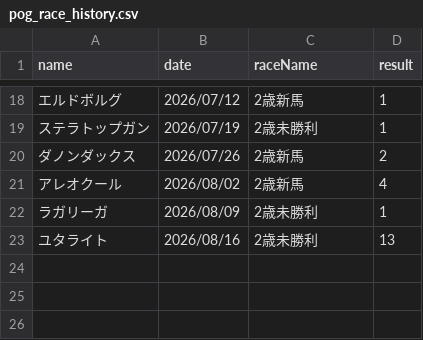
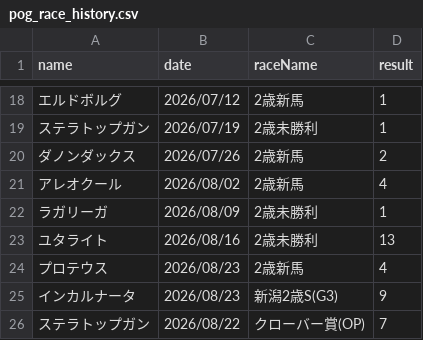
Before and after one commit to tknishi2438-ctrl/marukome, a CSV file: pog_race_history.csv, drawn as a sheet; only a part is shown, gaps mark what is left out; the diff names each change by its address in the sheet, - before the commit and + after, or states it on an @@ line.

```diff
--- a/pog_race_history.csv
+++ b/pog_race_history.csv
+row 24: プロテウス | 2026/08/23 | 2歳新馬 | 4
+row 25: インカルナータ | 2026/08/23 | 新潟2歳S(G3) | 9
+row 26: ステラトップガン | 2026/08/22 | クローバー賞(OP) | 7
```
